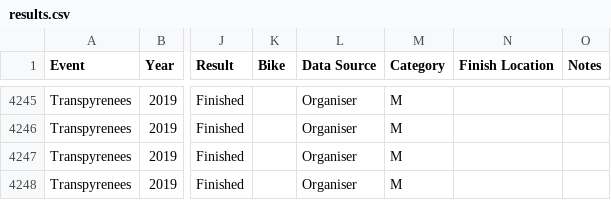
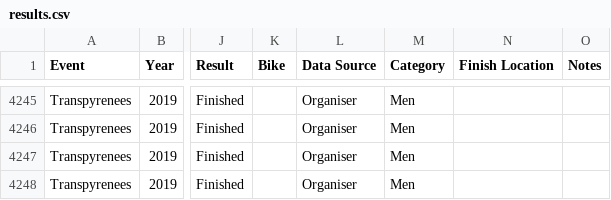
Before and after one commit to dotwatcher/dotwatcher-data, a CSV file: results.csv, drawn as a sheet; only a part is shown, gaps mark what is left out; the diff covers the shown part only; the diff names each change by its address in the sheet, - before the commit and + after, or states it on an @@ line.

```diff
--- a/results.csv
+++ b/results.csv
-M4245:M4248 (Category): M
+M4245:M4248 (Category): Men
```
Also changed, not shown: 54 edited cells elsewhere in this file.
